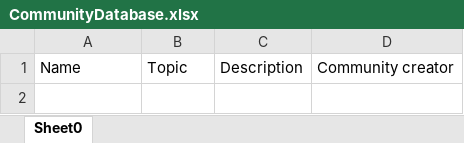
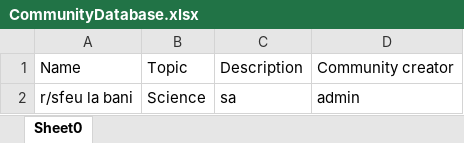
Before and after one commit to StefanGherghel2004/ZTH-Team-Deltaspace, an Excel workbook: App/CLI-backend/databases/CommunityDatabase.xlsx, sheet Sheet0, drawn as a sheet; values as stored, in another font and other column widths than the file's, no borders; the diff names each change by its address in the sheet, - before the commit and + after, or states it on an @@ line.

```diff
--- a/App/CLI-backend/databases/CommunityDatabase.xlsx (sheet Sheet0)
+++ b/App/CLI-backend/databases/CommunityDatabase.xlsx (sheet Sheet0)
+row 2: r/sfeu la bani | Science | sa | admin
```
Also changed, not shown: App/CLI-backend/databases/UserDatabase.xlsx, 4 other files.
